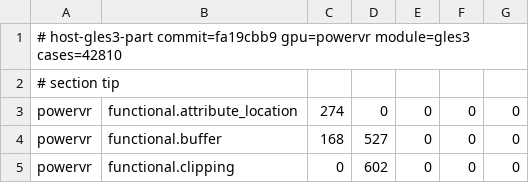
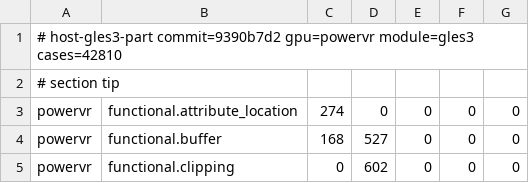
Before and after one commit to signal-slot/yakogl, a TSV file: docs/es3/host-gles3-part-powervr.tsv, drawn as a sheet; only a part is shown.

```diff
--- a/docs/es3/host-gles3-part-powervr.tsv
+++ b/docs/es3/host-gles3-part-powervr.tsv
@@ -1,2 +1,2 @@
-# host-gles3-part commit=fa19cbb9 gpu=powervr module=gles3 cases=42810
+# host-gles3-part commit=9390b7d2 gpu=powervr module=gles3 cases=42810
 # section tip
```
